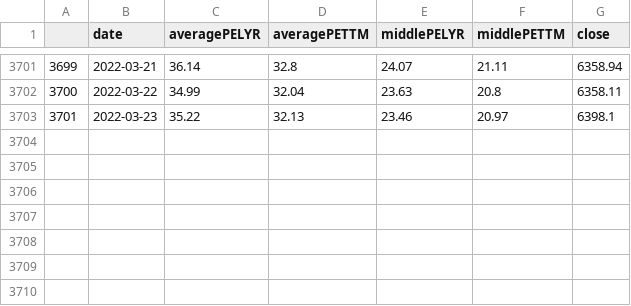
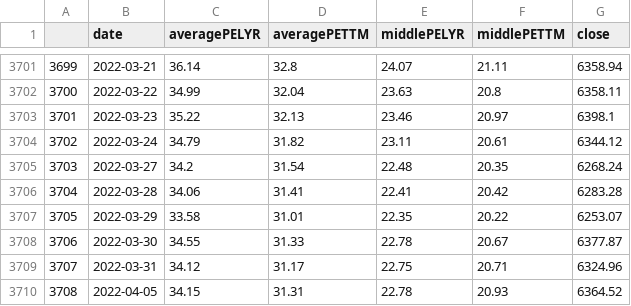
Before and after one commit to webclinic017/btproj, a CSV file: data/daily/market_pe_000905.XSHG_data.csv, drawn as a sheet; only a part is shown, gaps mark what is left out.

Commit message:
data 20220406

```diff
--- a/data/daily/market_pe_000905.XSHG_data.csv
+++ b/data/daily/market_pe_000905.XSHG_data.csv
@@ -3703 +3703,8 @@
 3701,2022-03-23,35.22,32.13,23.46,20.97,6398.1
+3702,2022-03-24,34.79,31.82,23.11,20.61,6344.12
+3703,2022-03-27,34.2,31.54,22.48,20.35,6268.24
+3704,2022-03-28,34.06,31.41,22.41,20.42,6283.28
+3705,2022-03-29,33.58,31.01,22.35,20.22,6253.07
+3706,2022-03-30,34.55,31.33,22.78,20.67,6377.87
+3707,2022-03-31,34.12,31.17,22.75,20.71,6324.96
+3708,2022-04-05,34.15,31.31,22.78,20.93,6364.52
```
Also changed, not shown: data/daily/sh000016_data.csv, data/daily/sh000300_data.csv, 48 other files.
